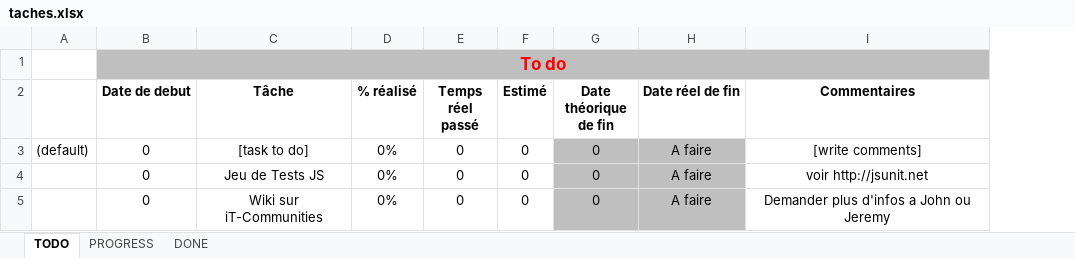
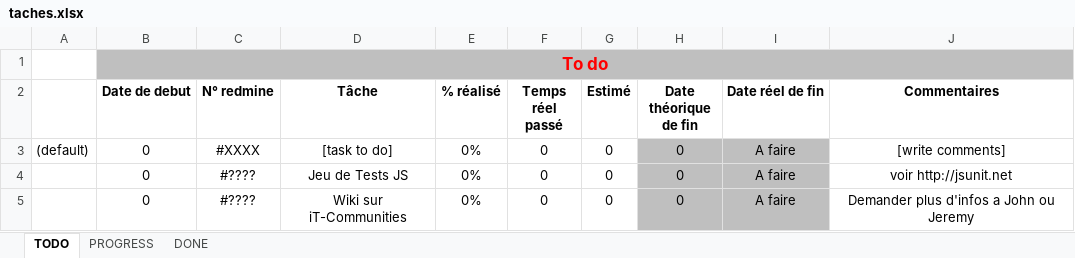
Before and after one commit to maaxow/homework, an Excel workbook: taches.xlsx, sheet TODO, drawn as a sheet; values as stored, in another font and other column widths than the file's, no borders; the diff names each change by its address in the sheet, - before the commit and + after, or states it on an @@ line.

```diff
--- a/taches.xlsx (sheet TODO)
+++ b/taches.xlsx (sheet TODO)
+column C (N° redmine), rows 3-5: #XXXX | #???? | #????
```
Also changed, not shown: sheet PROGRESS, sheet DONE, formulas that keep their value, 16 other files.
